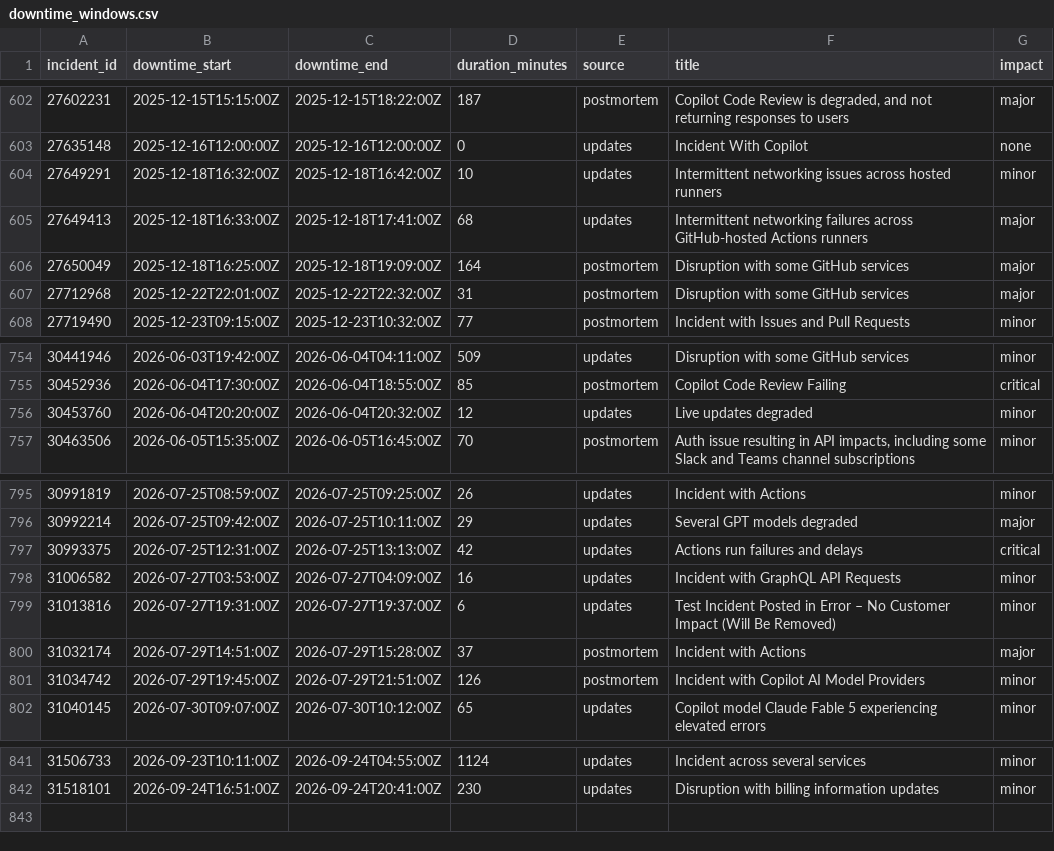
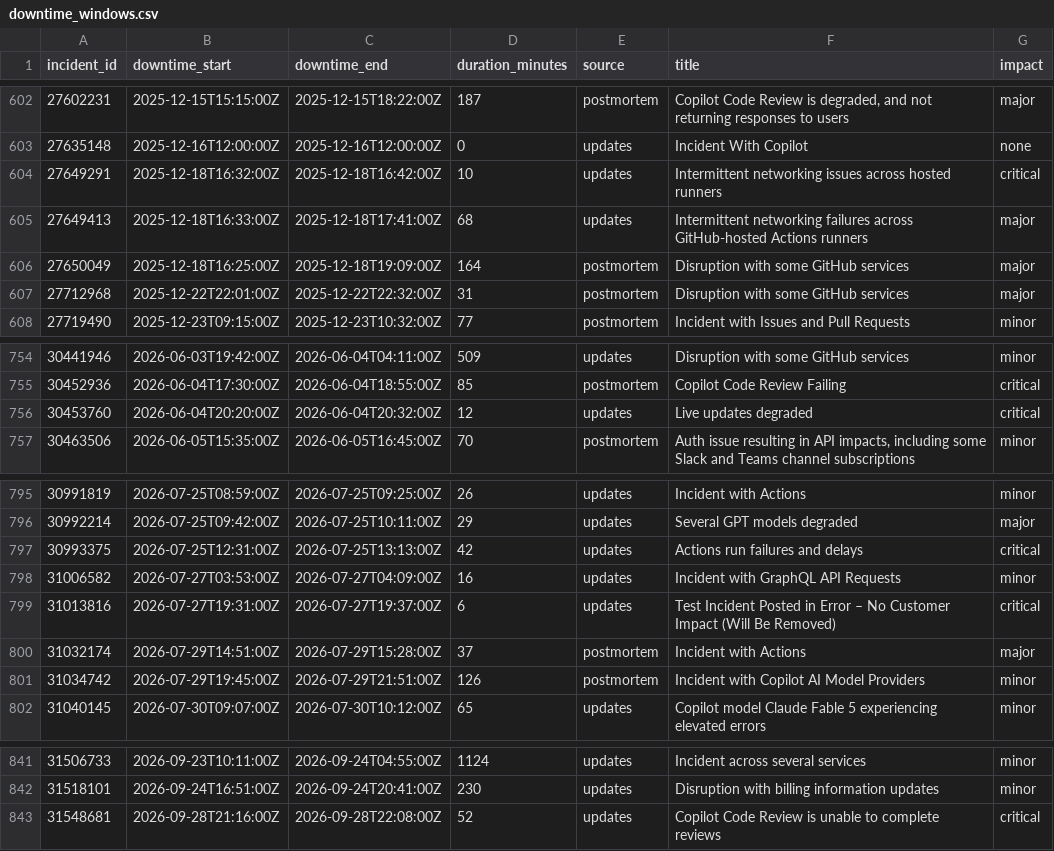
Before and after one commit to mrshu/github-statuses, a CSV file: parsed/downtime_windows.csv, drawn as a sheet; only a part is shown, gaps mark what is left out.

```diff
--- a/parsed/downtime_windows.csv
+++ b/parsed/downtime_windows.csv
@@ -603,3 +603,3 @@ incident_id,downtime_start,downtime_end,duration_minutes,source,title,impact
 27635148,2025-12-16T12:00:00Z,2025-12-16T12:00:00Z,0,updates,Incident With Copilot,none
-27649291,2025-12-18T16:32:00Z,2025-12-18T16:42:00Z,10,updates,Intermittent networking issues across hosted runners,minor
+27649291,2025-12-18T16:32:00Z,2025-12-18T16:42:00Z,10,updates,Intermittent networking issues across hosted runners,critical
 27649413,2025-12-18T16:33:00Z,2025-12-18T17:41:00Z,68,updates,Intermittent networking failures across GitHub-hosted Actions runners,major
@@ -755,3 +755,3 @@ incident_id,downtime_start,downtime_end,duration_minutes,source,title,impact
 30452936,2026-06-04T17:30:00Z,2026-06-04T18:55:00Z,85,postmortem,Copilot Code Review Failing,critical
-30453760,2026-06-04T20:20:00Z,2026-06-04T20:32:00Z,12,updates,Live updates degraded,minor
+30453760,2026-06-04T20:20:00Z,2026-06-04T20:32:00Z,12,updates,Live updates degraded,critical
 30463506,2026-06-05T15:35:00Z,2026-06-05T16:45:00Z,70,postmortem,"Auth issue resulting in API impacts, including some Slack and Teams channel subscriptions",minor
@@ -798,3 +798,3 @@ incident_id,downtime_start,downtime_end,duration_minutes,source,title,impact
 31006582,2026-07-27T03:53:00Z,2026-07-27T04:09:00Z,16,updates,Incident with GraphQL API Requests,minor
-31013816,2026-07-27T19:31:00Z,2026-07-27T19:37:00Z,6,updates,Test Incident Posted in Error – No Customer Impact (Will Be Removed),minor
+31013816,2026-07-27T19:31:00Z,2026-07-27T19:37:00Z,6,updates,Test Incident Posted in Error – No Customer Impact (Will Be Removed),critical
 31032174,2026-07-29T14:51:00Z,2026-07-29T15:28:00Z,37,postmortem,Incident with Actions,major
@@ -842 +842,2 @@ incident_id,downtime_start,downtime_end,duration_minutes,source,title,impact
 31518101,2026-09-24T16:51:00Z,2026-09-24T20:41:00Z,230,updates,Disruption with billing information updates,minor
+31548681,2026-09-28T21:16:00Z,2026-09-28T22:08:00Z,52,updates,Copilot Code Review is unable to complete reviews,critical
```
Also changed, not shown: parsed/segments.csv, 1 other file.
